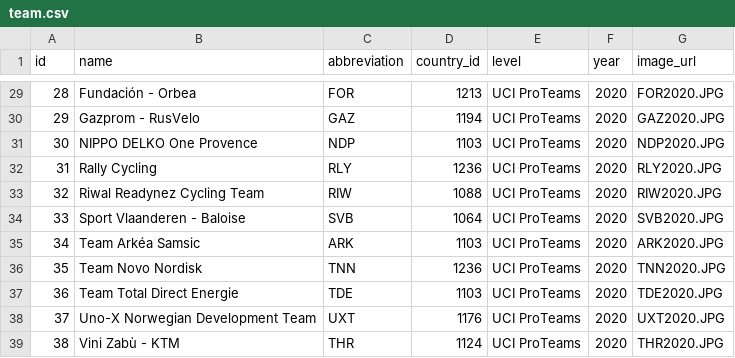
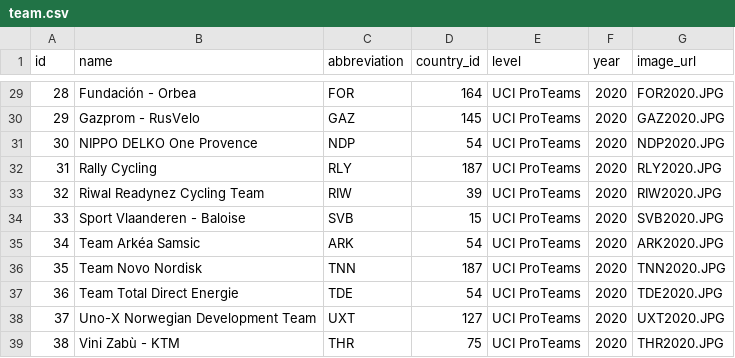
Before and after one commit to LodewijkXCII/RondeMaestro, a CSV file: backend/db/sources/team.csv, drawn as a sheet; only a part is shown, gaps mark what is left out; the diff covers the shown part only.

```diff
--- a/backend/db/sources/team.csv
+++ b/backend/db/sources/team.csv
@@ -29,11 +29,11 @@
-28;Fundación - Orbea;FOR;1213;UCI ProTeams;2020;FOR2020.JPG
-29;Gazprom - RusVelo;GAZ;1194;UCI ProTeams;2020;GAZ2020.JPG
-30;NIPPO DELKO One Provence;NDP;1103;UCI ProTeams;2020;NDP2020.JPG
-31;Rally Cycling;RLY;1236;UCI ProTeams;2020;RLY2020.JPG
-32;Riwal Readynez Cycling Team;RIW;1088;UCI ProTeams;2020;RIW2020.JPG
-33;Sport Vlaanderen - Baloise;SVB;1064;UCI ProTeams;2020;SVB2020.JPG
-34;Team Arkéa Samsic;ARK;1103;UCI ProTeams;2020;ARK2020.JPG
-35;Team Novo Nordisk;TNN;1236;UCI ProTeams;2020;TNN2020.JPG
-36;Team Total Direct Energie;TDE;1103;UCI ProTeams;2020;TDE2020.JPG
-37;Uno-X Norwegian Development Team;UXT;1176;UCI ProTeams;2020;UXT2020.JPG
-38;Vini Zabù - KTM;THR;1124;UCI ProTeams;2020;THR2020.JPG
+28;Fundación - Orbea;FOR;164;UCI ProTeams;2020;FOR2020.JPG
+29;Gazprom - RusVelo;GAZ;145;UCI ProTeams;2020;GAZ2020.JPG
+30;NIPPO DELKO One Provence;NDP;54;UCI ProTeams;2020;NDP2020.JPG
+31;Rally Cycling;RLY;187;UCI ProTeams;2020;RLY2020.JPG
+32;Riwal Readynez Cycling Team;RIW;39;UCI ProTeams;2020;RIW2020.JPG
+33;Sport Vlaanderen - Baloise;SVB;15;UCI ProTeams;2020;SVB2020.JPG
+34;Team Arkéa Samsic;ARK;54;UCI ProTeams;2020;ARK2020.JPG
+35;Team Novo Nordisk;TNN;187;UCI ProTeams;2020;TNN2020.JPG
+36;Team Total Direct Energie;TDE;54;UCI ProTeams;2020;TDE2020.JPG
+37;Uno-X Norwegian Development Team;UXT;127;UCI ProTeams;2020;UXT2020.JPG
+38;Vini Zabù - KTM;THR;75;UCI ProTeams;2020;THR2020.JPG
```
Also changed, not shown: 27 edited cells elsewhere in this file, backend/db/sources/cyclist.csv, backend/db/sources/stage.csv, 29 other files.
